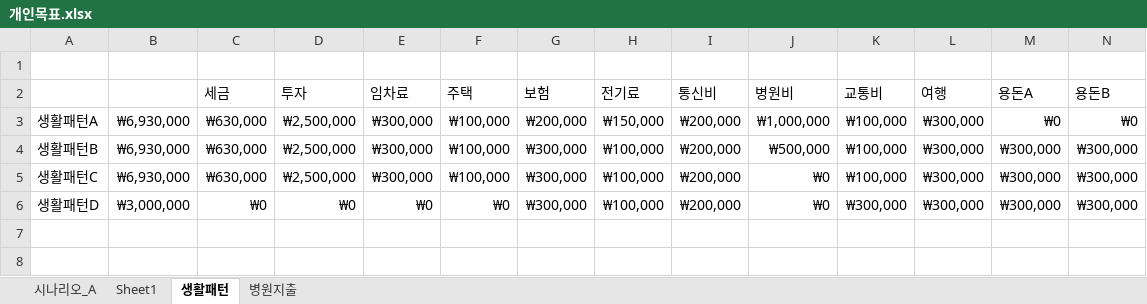
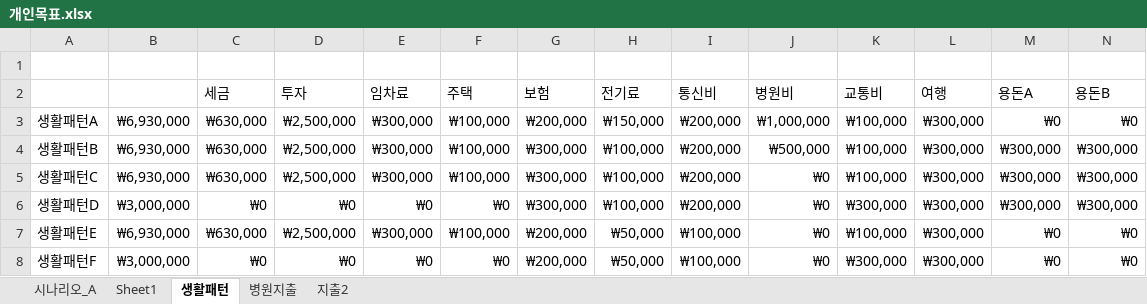
Before and after one commit to sbg613/MyStock, an Excel workbook: 개인목표.xlsx, sheet 생활패턴, drawn as a sheet; only a part is shown; values as stored, in another font and other column widths than the file's, no borders; rows hold the shown columns only; the diff names each change by its address in the sheet, - before the commit and + after, or states it on an @@ line.

```diff
--- a/개인목표.xlsx (sheet 생활패턴)
+++ b/개인목표.xlsx (sheet 생활패턴)
+sheet tab: 지출2
+row 7: 생활패턴E | ₩6,930,000 | ₩630,000 | ₩2,500,000 | ₩300,000 | ₩100,000 | ₩200,000 | ₩50,000 | ₩100,000 | ₩0 | ₩100,000 | ₩300,000 | ₩0 | ₩0
+row 8: 생활패턴F | ₩3,000,000 | ₩0 | ₩0 | ₩0 | ₩0 | ₩200,000 | ₩50,000 | ₩100,000 | ₩0 | ₩300,000 | ₩300,000 | ₩0 | ₩0
```
Also changed, not shown: sheet 시나리오_A, sheet 병원지출.
